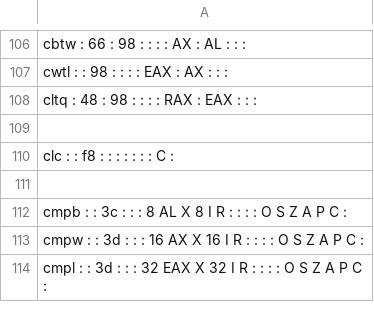
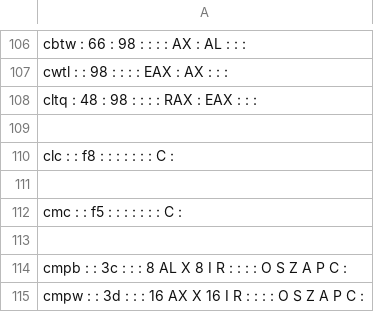
Before and after one commit to StanfordPL/x64asm, a CSV file: src/codegen/x64.csv, drawn as a sheet; only a part is shown, gaps mark what is left out; the shorter side is filled out with more unchanged rows.

```diff
--- a/src/codegen/x64.csv
+++ b/src/codegen/x64.csv
@@ -111,2 +111,4 @@ clc :  : f8 :  :  :    :  :  :  : C :
 
+cmc :  : f5 :  :  :    :  :  :  : C :
+
 cmpb :  : 3c :  :  :  8  AL  X   8  I  R   :  :  :  :  O  S  Z  A  P  C  :
```
Also changed, not shown: 1 other file.
